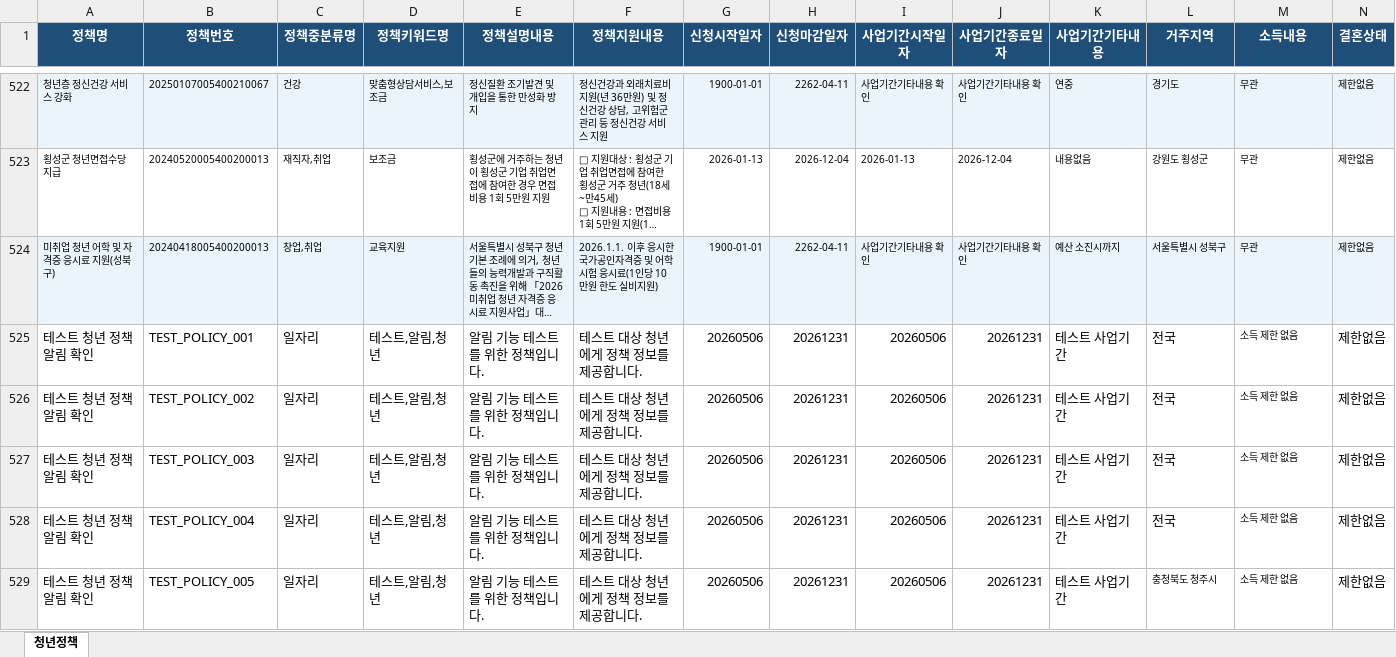
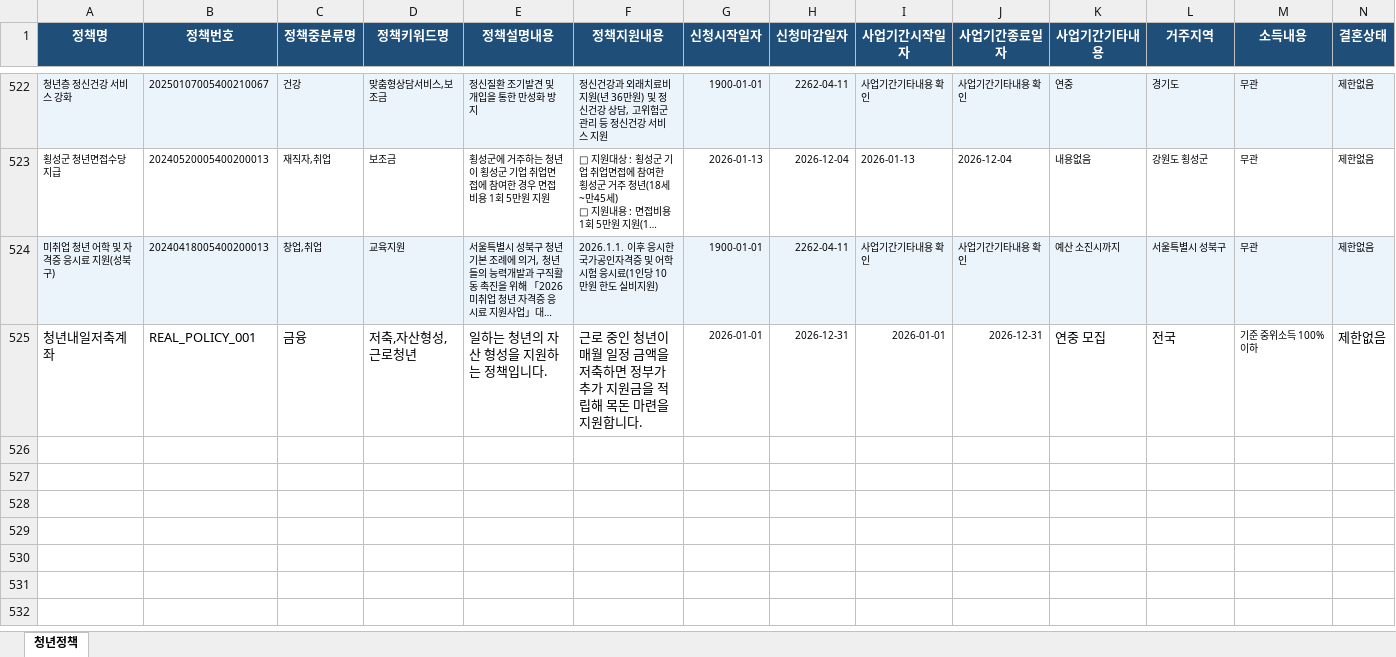
Before and after one commit to Labor-Public-Data-AI-Contest/Cheongyeon_Policy_Chatbot, an Excel workbook: backend/src/main/resources/data/청년정책_final_data.xlsx, sheet 청년정책, drawn as a sheet; only a part is shown, gaps mark what is left out; long unchanged cells end in …; values as stored, in another font and other column widths than the file's, no borders; removed rows and columns are numbered as before the commit, all else as after; rows hold the shown columns only; the diff names each change by its address in the sheet, - before the commit and + after, or states it on an @@ line.

```diff
--- a/backend/src/main/resources/data/청년정책_final_data.xlsx (sheet 청년정책)
+++ b/backend/src/main/resources/data/청년정책_final_data.xlsx (sheet 청년정책)
-row 525: 테스트 청년 정책 알림 확인 | TEST_POLICY_001 | 일자리 | 테스트,알림,청년 | 알림 기능 테스트를 위한 정책입니다. | 테스트 대상 청년에게 정책 정보를 제공합니다. | 20260506 | 20261231 | 20260506 | 20261231 | 테스트 사업기간 | 전국 | 소득 제한 없음 | 제한없음
-row 526: 테스트 청년 정책 알림 확인 | TEST_POLICY_002 | 일자리 | 테스트,알림,청년 | 알림 기능 테스트를 위한 정책입니다. | 테스트 대상 청년에게 정책 정보를 제공합니다. | 20260506 | 20261231 | 20260506 | 20261231 | 테스트 사업기간 | 전국 | 소득 제한 없음 | 제한없음
-row 527: 테스트 청년 정책 알림 확인 | TEST_POLICY_003 | 일자리 | 테스트,알림,청년 | 알림 기능 테스트를 위한 정책입니다. | 테스트 대상 청년에게 정책 정보를 제공합니다. | 20260506 | 20261231 | 20260506 | 20261231 | 테스트 사업기간 | 전국 | 소득 제한 없음 | 제한없음
-row 528: 테스트 청년 정책 알림 확인 | TEST_POLICY_004 | 일자리 | 테스트,알림,청년 | 알림 기능 테스트를 위한 정책입니다. | 테스트 대상 청년에게 정책 정보를 제공합니다. | 20260506 | 20261231 | 20260506 | 20261231 | 테스트 사업기간 | 전국 | 소득 제한 없음 | 제한없음
-row 529: 테스트 청년 정책 알림 확인 | TEST_POLICY_005 | 일자리 | 테스트,알림,청년 | 알림 기능 테스트를 위한 정책입니다. | 테스트 대상 청년에게 정책 정보를 제공합니다. | 20260506 | 20261231 | 20260506 | 20261231 | 테스트 사업기간 | 충청북도 청주시 | 소득 제한 없음 | 제한없음
+row 525: 청년내일저축계좌 | REAL_POLICY_001 | 금융 | 저축,자산형성,근로청년 | 일하는 청년의 자산 형성을 지원하는 정책입니다. | 근로 중인 청년이 매월 일정 금액을 저축하면 정부가 추가 지원금을 적립해 목돈 마련을 지원합니다. | 2026-01-01 | 2026-12-31 | 2026-01-01 | 2026-12-31 | 연중 모집 | 전국 | 기준 중위소득 100% 이하 | 제한없음
```
Also changed, not shown: 2 other files.
